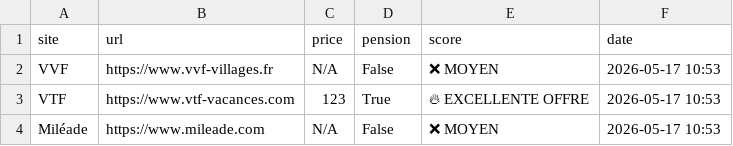
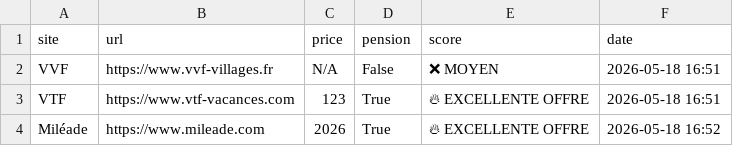
Before and after one commit to CarlosF-ai/montblanc-agent, a CSV file: offers.csv, drawn as a sheet.

```diff
--- a/offers.csv
+++ b/offers.csv
@@ -1,4 +1,4 @@
 site,url,price,pension,score,date
-VVF,https://www.vvf-villages.fr,N/A,False,❌ MOYEN,2026-05-17 10:53
-VTF,https://www.vtf-vacances.com,123,True,🔥 EXCELLENTE OFFRE,2026-05-17 10:53
-Miléade,https://www.mileade.com,N/A,False,❌ MOYEN,2026-05-17 10:53
+VVF,https://www.vvf-villages.fr,N/A,False,❌ MOYEN,2026-05-18 16:51
+VTF,https://www.vtf-vacances.com,123,True,🔥 EXCELLENTE OFFRE,2026-05-18 16:51
+Miléade,https://www.mileade.com,2026,True,🔥 EXCELLENTE OFFRE,2026-05-18 16:52
```
